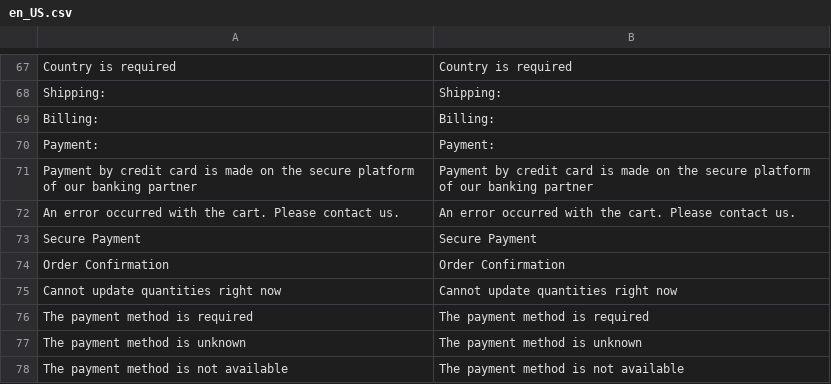
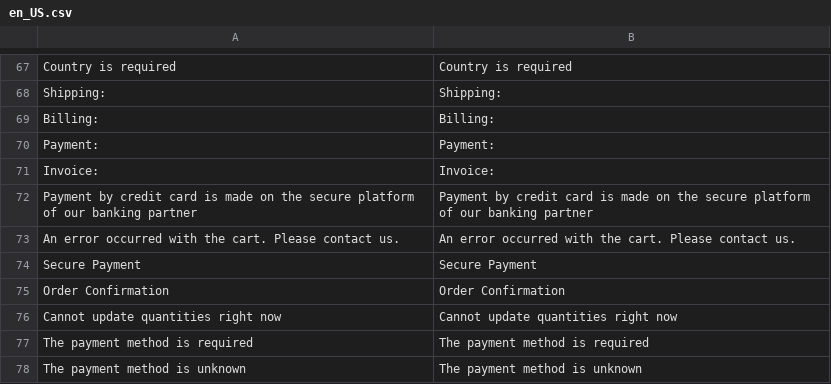
Before and after one commit to leafiny/cms, a CSV file: modules/Leafiny_Commerce/i18n/en_US.csv, drawn as a sheet; only a part is shown, gaps mark what is left out; the shorter side is filled out with more unchanged rows; the diff names each change by its address in the sheet, - before the commit and + after, or states it on an @@ line.

```diff
--- a/modules/Leafiny_Commerce/i18n/en_US.csv
+++ b/modules/Leafiny_Commerce/i18n/en_US.csv
+row 71: Invoice: | Invoice:
```
Also changed, not shown: modules/Leafiny_Commerce/i18n/fr_FR.csv, 2 other files.
